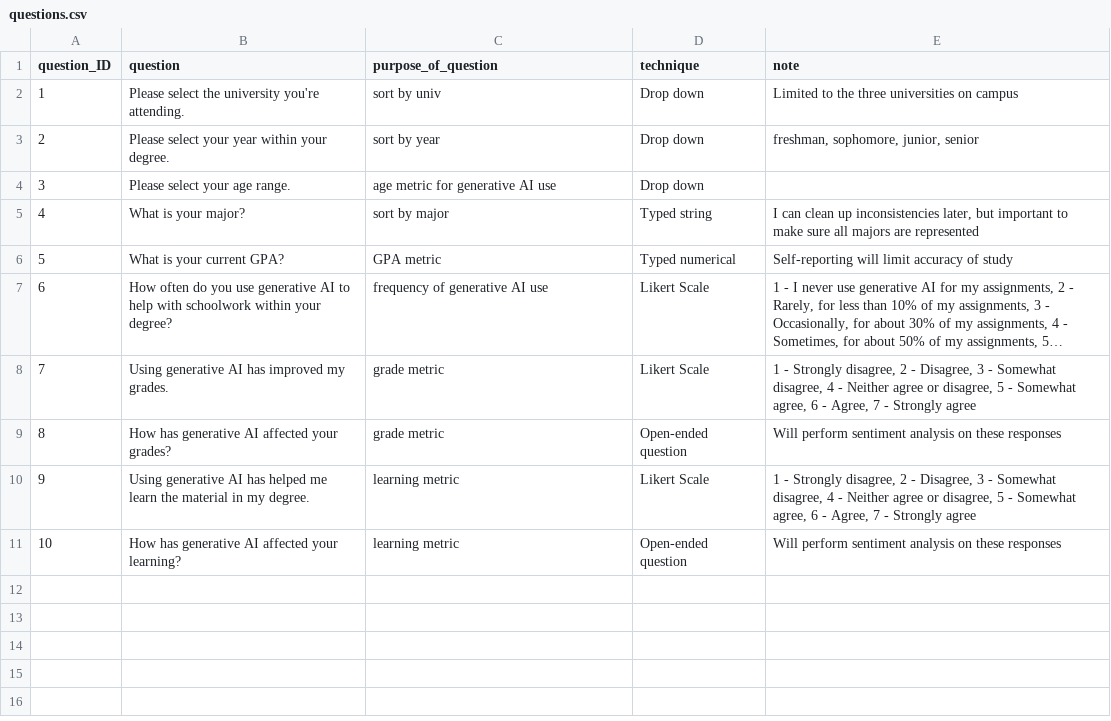
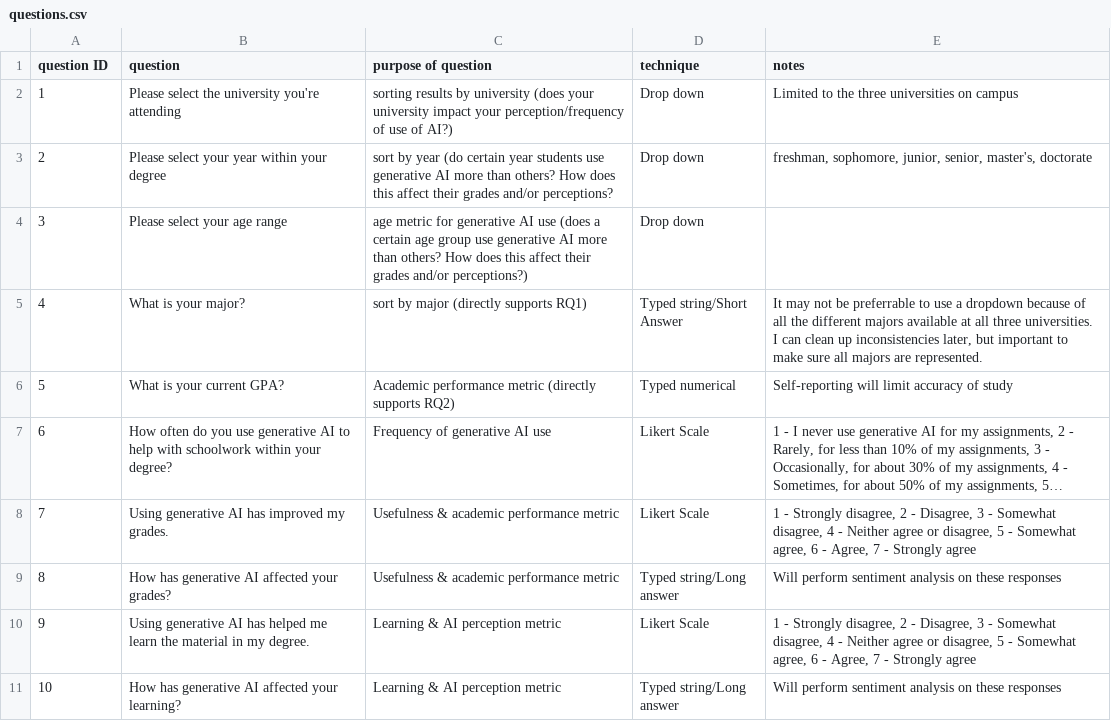
Before and after one commit to vincentadufour/chatgpt-survey, a CSV file: data/questions.csv, drawn as a sheet; long unchanged cells end in …; the diff names each change by its address in the sheet, - before the commit and + after, or states it on an @@ line.

Commit message:
Updated questions and research questions

```diff
--- a/data/questions.csv
+++ b/data/questions.csv
-A1: question_ID
+A1: question ID
-C1: purpose_of_question
+C1: purpose of question
-E1: note
+E1: notes
-B2 (question): …university you're attending.
+B2 (question): …university you're attending
-C2 (purpose of question): sort by univ
+C2 (purpose of question): sorting results by university (does your university impact your perception/frequency of use of AI?)
-B3 (question): Please select your year within your degree.
+B3 (question): Please select your year within your degree
-C3 (purpose of question): …by year
+C3 (purpose of question): …by year (do certain year students use generative AI more than others? How does this affect their grades and/or perceptions?
-E3 (notes): …sophomore, junior, senior
+E3 (notes): …sophomore, junior, senior, master's, doctorate
-B4 (question): Please select your age range.
+B4 (question): Please select your age range
-C4 (purpose of question): …AI use
+C4 (purpose of question): …AI use (does a certain age group use generative AI more than others? How does this affect their grades and/or perceptions?)
-C5 (purpose of question): sort by major
+C5 (purpose of question): sort by major (directly supports RQ1)
-D5 (technique): Typed string
+D5 (technique): Typed string/Short Answer
-E5 (notes): I can clean up inconsistencies later, but important to make sure all majors are represented
+E5 (notes): It may not be preferrable to use a dropdown because of all the different majors available at all three universities. I can clean up inconsistencies later, but important to make sure all majors are represented.
-C6 (purpose of question): GPA metric
+C6 (purpose of question): Academic performance metric (directly supports RQ2)
-C7 (purpose of question): frequency of generative AI use
+C7 (purpose of question): Frequency of generative AI use
-C8:C9 (purpose of question): grade metric
+C8:C9 (purpose of question): Usefulness & academic performance metric
-D9 (technique): Open-ended question
+D9 (technique): Typed string/Long answer
-C10:C11 (purpose of question): learning metric
+C10:C11 (purpose of question): Learning & AI perception metric
-D11 (technique): Open-ended question
+D11 (technique): Typed string/Long answer
```
Also changed, not shown: 1 other file.
